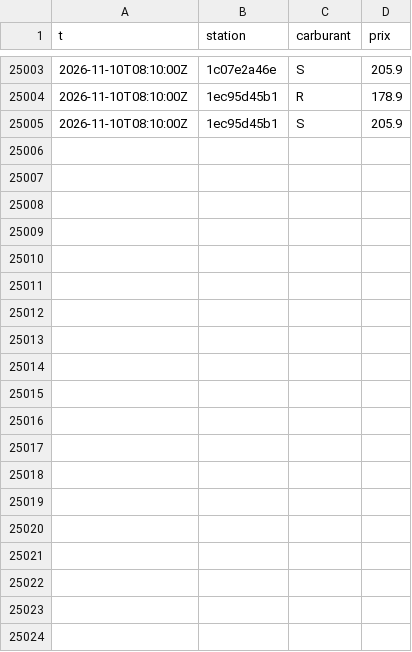
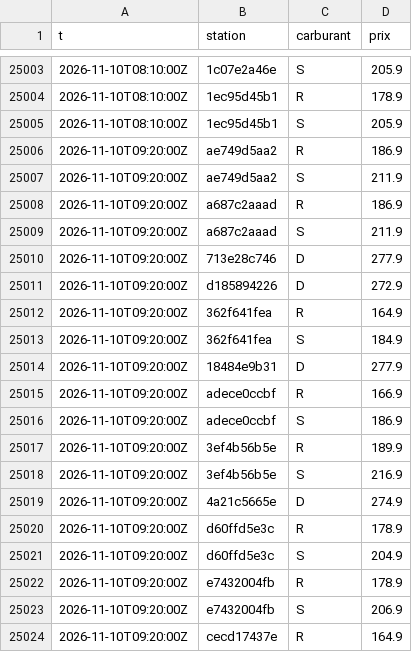
Before and after one commit to SamS-777/Qc-Gas-Test, a CSV file: data/changes/2026-11.csv, drawn as a sheet; only a part is shown, gaps mark what is left out; the diff covers the shown part only.

```diff
--- a/data/changes/2026-11.csv
+++ b/data/changes/2026-11.csv
@@ -25005 +25005,20 @@ t,station,carburant,prix
 2026-11-10T08:10:00Z,1ec95d45b1,S,205.9
+2026-11-10T09:20:00Z,ae749d5aa2,R,186.9
+2026-11-10T09:20:00Z,ae749d5aa2,S,211.9
+2026-11-10T09:20:00Z,a687c2aaad,R,186.9
+2026-11-10T09:20:00Z,a687c2aaad,S,211.9
+2026-11-10T09:20:00Z,713e28c746,D,277.9
+2026-11-10T09:20:00Z,d185894226,D,272.9
+2026-11-10T09:20:00Z,362f641fea,R,164.9
+2026-11-10T09:20:00Z,362f641fea,S,184.9
+2026-11-10T09:20:00Z,18484e9b31,D,277.9
+2026-11-10T09:20:00Z,adece0ccbf,R,166.9
+2026-11-10T09:20:00Z,adece0ccbf,S,186.9
+2026-11-10T09:20:00Z,3ef4b56b5e,R,189.9
+2026-11-10T09:20:00Z,3ef4b56b5e,S,216.9
+2026-11-10T09:20:00Z,4a21c5665e,D,274.9
+2026-11-10T09:20:00Z,d60ffd5e3c,R,178.9
+2026-11-10T09:20:00Z,d60ffd5e3c,S,204.9
+2026-11-10T09:20:00Z,e7432004fb,R,178.9
+2026-11-10T09:20:00Z,e7432004fb,S,206.9
+2026-11-10T09:20:00Z,cecd17437e,R,164.9
```
Also changed, not shown: 19 added rows elsewhere in this file, 6 other files.
